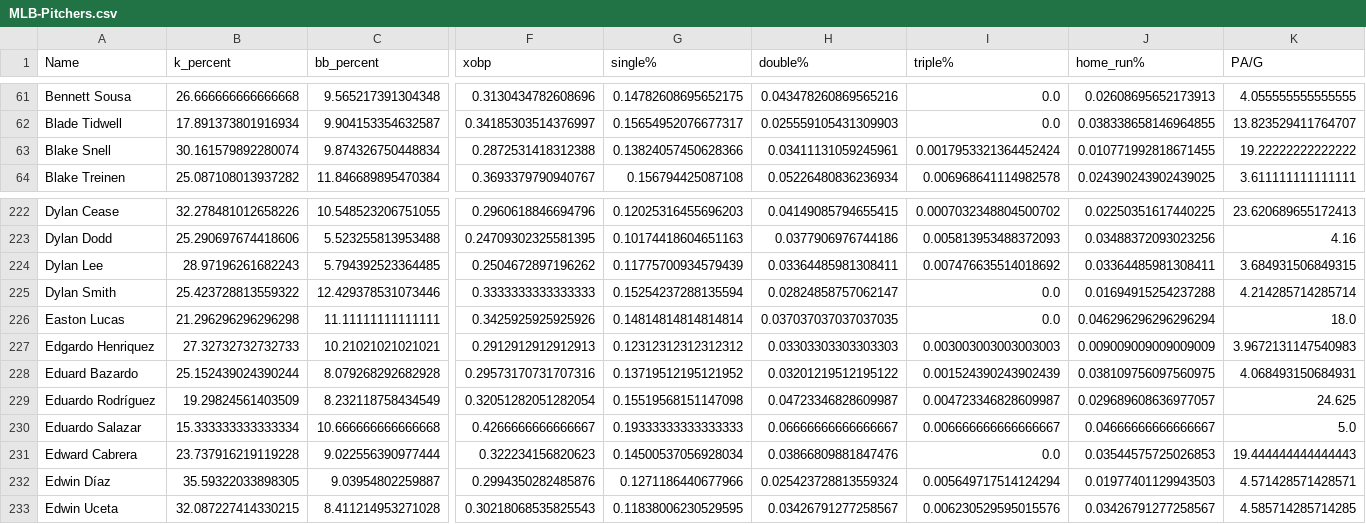
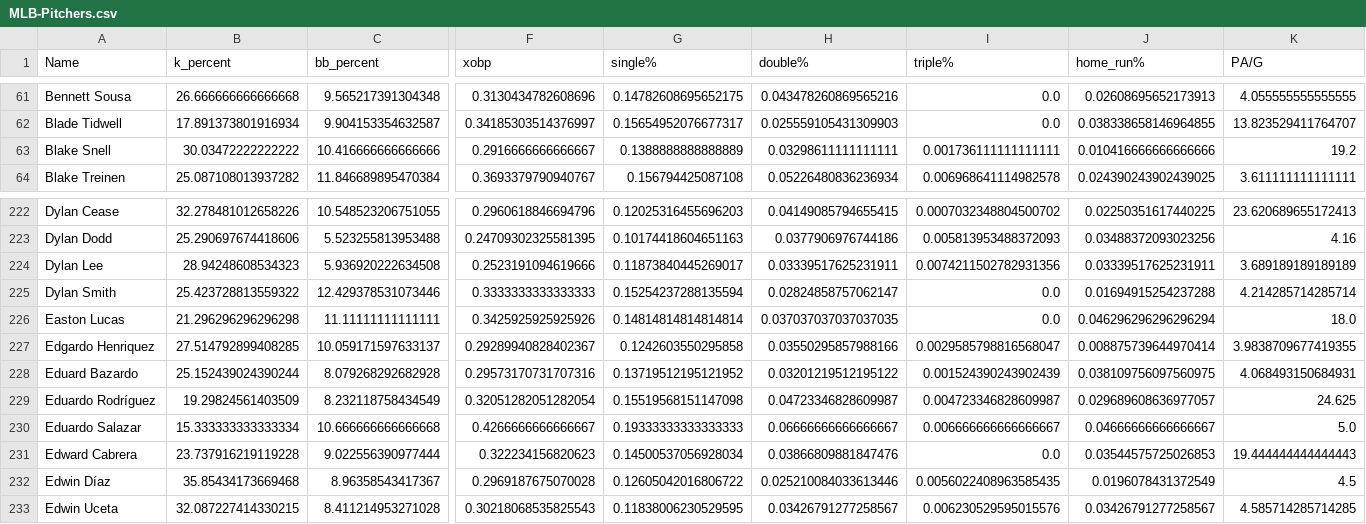
Before and after one commit to jack-simon4/jacks-models, a CSV file: src/assets/MLB-Pitchers.csv, drawn as a sheet; only a part is shown, gaps mark what is left out; the diff covers the shown part only; the diff names each change by its address in the sheet, - before the commit and + after, or states it on an @@ line.

```diff
--- a/src/assets/MLB-Pitchers.csv
+++ b/src/assets/MLB-Pitchers.csv
-B63 (k_percent): 30.161579892280074
+B63 (k_percent): 30.03472222222222
-C63 (bb_percent): 9.874326750448834
+C63 (bb_percent): 10.416666666666666
-F63 (xobp): 0.2872531418312388
+F63 (xobp): 0.2916666666666667
-G63 (single%): 0.13824057450628366
+G63 (single%): 0.1388888888888889
-H63 (double%): 0.03411131059245961
+H63 (double%): 0.03298611111111111
-I63 (triple%): 0.0017953321364452424
+I63 (triple%): 0.001736111111111111
-J63 (home_run%): 0.010771992818671455
+J63 (home_run%): 0.010416666666666666
-K63 (PA/G): 19.22222222222222
+K63 (PA/G): 19.2
-B224 (k_percent): 28.97196261682243
+B224 (k_percent): 28.94248608534323
-C224 (bb_percent): 5.794392523364485
+C224 (bb_percent): 5.936920222634508
-F224 (xobp): 0.2504672897196262
+F224 (xobp): 0.2523191094619666
-G224 (single%): 0.11775700934579439
+G224 (single%): 0.11873840445269017
-H224 (double%): 0.03364485981308411
+H224 (double%): 0.03339517625231911
-I224 (triple%): 0.007476635514018692
+I224 (triple%): 0.0074211502782931356
-J224 (home_run%): 0.03364485981308411
+J224 (home_run%): 0.03339517625231911
-K224 (PA/G): 3.684931506849315
+K224 (PA/G): 3.689189189189189
-B227 (k_percent): 27.32732732732733
+B227 (k_percent): 27.514792899408285
-C227 (bb_percent): 10.21021021021021
+C227 (bb_percent): 10.059171597633137
-F227 (xobp): 0.2912912912912913
+F227 (xobp): 0.29289940828402367
-G227 (single%): 0.12312312312312312
+G227 (single%): 0.1242603550295858
-H227 (double%): 0.03303303303303303
+H227 (double%): 0.03550295857988166
-I227 (triple%): 0.003003003003003003
+I227 (triple%): 0.0029585798816568047
-J227 (home_run%): 0.009009009009009009
+J227 (home_run%): 0.008875739644970414
-K227 (PA/G): 3.9672131147540983
+K227 (PA/G): 3.9838709677419355
-B232 (k_percent): 35.59322033898305
+B232 (k_percent): 35.85434173669468
-C232 (bb_percent): 9.03954802259887
+C232 (bb_percent): 8.96358543417367
-F232 (xobp): 0.2994350282485876
+F232 (xobp): 0.2969187675070028
-G232 (single%): 0.1271186440677966
+G232 (single%): 0.12605042016806722
-H232 (double%): 0.025423728813559324
+H232 (double%): 0.025210084033613446
-I232 (triple%): 0.005649717514124294
+I232 (triple%): 0.0056022408963585435
-J232 (home_run%): 0.01977401129943503
+J232 (home_run%): 0.0196078431372549
-K232 (PA/G): 4.571428571428571
+K232 (PA/G): 4.5
```
Also changed, not shown: 148 edited cells elsewhere in this file, src/assets/MLB-Hitters.csv, src/assets/MLB-Last-Lineups.csv, 2 other files.
